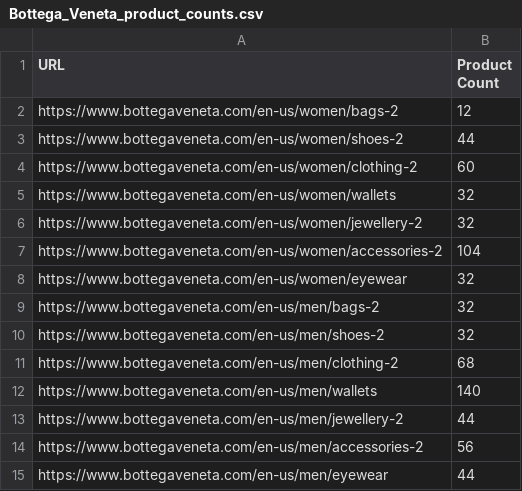
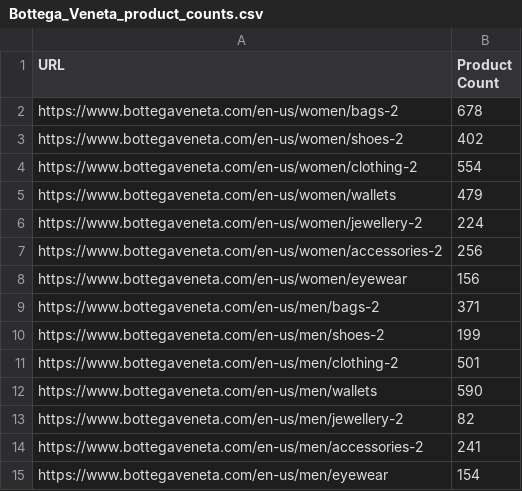
Before and after one commit to samuelshlyam/Web_Scraping_Utilities, a CSV file: Web_Scraping_Utility/Product_Counts/Bottega_Veneta_product_counts.csv, drawn as a sheet.

Commit message:
Ran Saint Laurent and Bottega overnight

```diff
--- a/Web_Scraping_Utility/Product_Counts/Bottega_Veneta_product_counts.csv
+++ b/Web_Scraping_Utility/Product_Counts/Bottega_Veneta_product_counts.csv
@@ -1,15 +1,15 @@
 URL,Product Count
-https://www.bottegaveneta.com/en-us/women/bags-2,12
-https://www.bottegaveneta.com/en-us/women/shoes-2,44
-https://www.bottegaveneta.com/en-us/women/clothing-2,60
-https://www.bottegaveneta.com/en-us/women/wallets,32
-https://www.bottegaveneta.com/en-us/women/jewellery-2,32
-https://www.bottegaveneta.com/en-us/women/accessories-2,104
-https://www.bottegaveneta.com/en-us/women/eyewear,32
-https://www.bottegaveneta.com/en-us/men/bags-2,32
-https://www.bottegaveneta.com/en-us/men/shoes-2,32
-https://www.bottegaveneta.com/en-us/men/clothing-2,68
-https://www.bottegaveneta.com/en-us/men/wallets,140
-https://www.bottegaveneta.com/en-us/men/jewellery-2,44
-https://www.bottegaveneta.com/en-us/men/accessories-2,56
-https://www.bottegaveneta.com/en-us/men/eyewear,44
+https://www.bottegaveneta.com/en-us/women/bags-2,678
+https://www.bottegaveneta.com/en-us/women/shoes-2,402
+https://www.bottegaveneta.com/en-us/women/clothing-2,554
+https://www.bottegaveneta.com/en-us/women/wallets,479
+https://www.bottegaveneta.com/en-us/women/jewellery-2,224
+https://www.bottegaveneta.com/en-us/women/accessories-2,256
+https://www.bottegaveneta.com/en-us/women/eyewear,156
+https://www.bottegaveneta.com/en-us/men/bags-2,371
+https://www.bottegaveneta.com/en-us/men/shoes-2,199
+https://www.bottegaveneta.com/en-us/men/clothing-2,501
+https://www.bottegaveneta.com/en-us/men/wallets,590
+https://www.bottegaveneta.com/en-us/men/jewellery-2,82
+https://www.bottegaveneta.com/en-us/men/accessories-2,241
+https://www.bottegaveneta.com/en-us/men/eyewear,154
```
Also changed, not shown: Web_Scraping_Utility/Product_Counts/Saint_Laurent_product_counts.csv, 3 other files.
